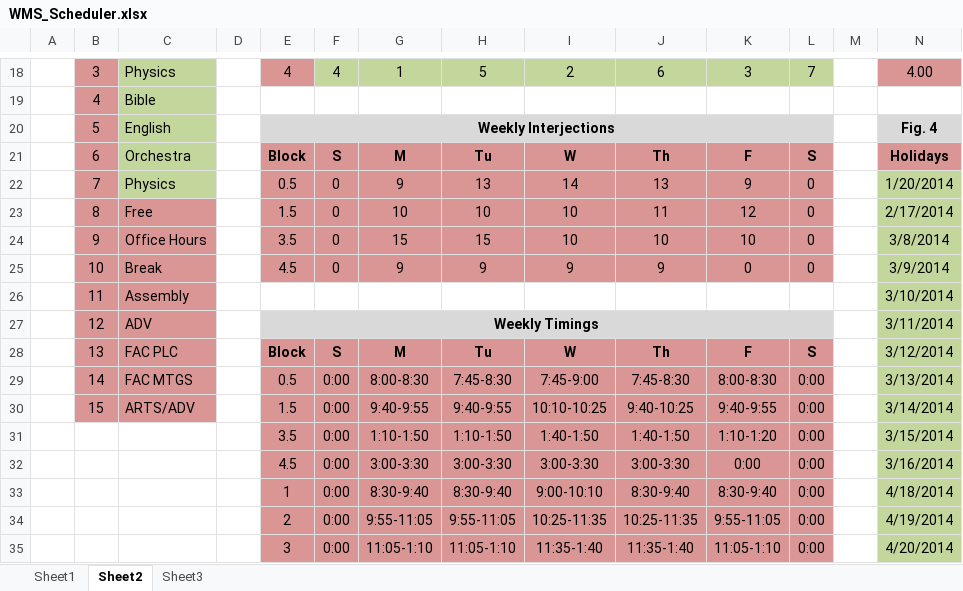
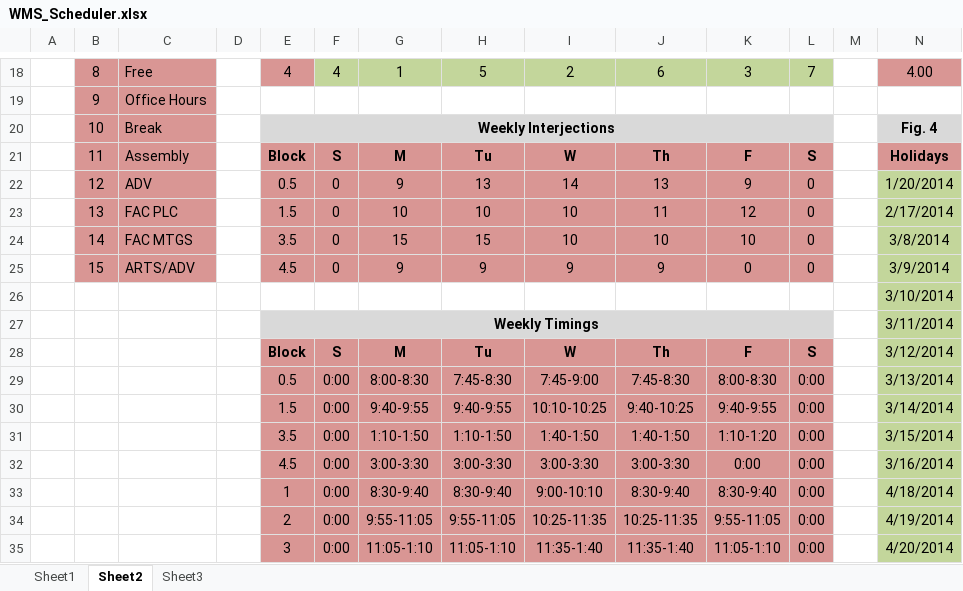
Before and after one commit to jwangc2/Scheduler, an Excel workbook: WMS_Scheduler.xlsx, sheet Sheet2, drawn as a sheet; only a part is shown, gaps mark what is left out; values as stored, in another font and other column widths than the file's, no borders; removed rows and columns are numbered as before the commit, all else as after; rows hold the shown columns only; the diff covers the shown part only; the diff names each change by its address in the sheet, - before the commit and + after, or states it on an @@ line.

Commit message:
Extended timing support to Macros

```diff
--- a/WMS_Scheduler.xlsx (sheet Sheet2)
+++ b/WMS_Scheduler.xlsx (sheet Sheet2)
-B18: 3
+B18: 8
-C18: Physics
+C18: Free
-C18:C22 fill: #C3D69B
+C18:C22 fill: #D99694
-B19: 4
+B19: 9
-C19: Bible
+C19: Office Hours
-B20: 5
+B20: 10
-C20: English
+C20: Break
-B21: 6
+B21: 11
-C21: Orchestra
+C21: Assembly
-B22: 7
+B22: 12
-C22: Physics
+C22: ADV
-B23: 8
+B23: 13
-C23: Free
+C23: FAC PLC
-B24: 9
+B24: 14
-C24: Office Hours
+C24: FAC MTGS
-B25: 10
+B25: 15
-C25: Break
+C25: ARTS/ADV
-row 26:  | 11 | Assembly |  |  |  |  |  |  |  |  |  |  | 3/10/2014
-row 27:  | 12 | ADV |  | Weekly Timings |  |  |  |  |  |  |  |  | 3/11/2014
+row 26:  |  |  |  |  |  |  |  |  |  |  |  |  | 3/10/2014
+row 27:  |  |  |  | Weekly Timings |  |  |  |  |  |  |  |  | 3/11/2014
-B28: 13
+B28: (empty)
-B28:C30 fill: #D99694
+B28:C30 fill: none
-C28: FAC PLC
+C28: (empty)
-B29: 14
+B29: (empty)
-C29: FAC MTGS
+C29: (empty)
-B30: 15
+B30: (empty)
-C30: ARTS/ADV
+C30: (empty)
```
Also changed, not shown: 20 edited cells, cell formats and merged cells elsewhere in this sheet, sheet Sheet1, formulas that keep their value, WMS_Scheduler_Macro.xlsm.
